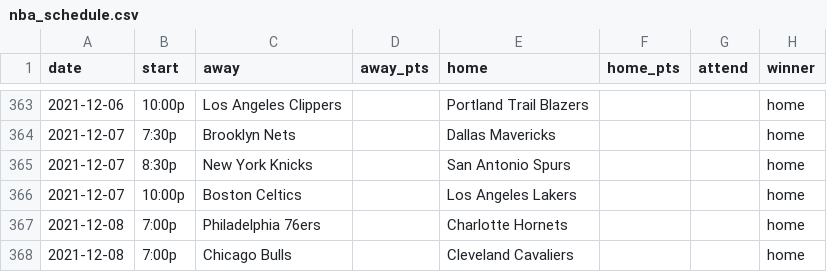
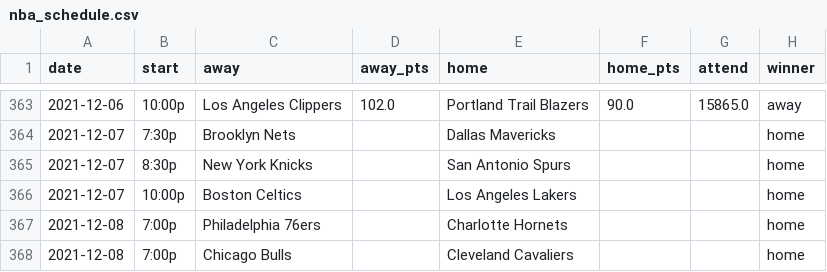
Before and after one commit to mayala1925/NBA_Scraping, a CSV file: nba_scrapping_data/nba_schedule.csv, drawn as a sheet; only a part is shown, gaps mark what is left out; the diff covers the shown part only.

```diff
--- a/nba_scrapping_data/nba_schedule.csv
+++ b/nba_scrapping_data/nba_schedule.csv
@@ -363,2 +363,2 @@ date,start,away,away_pts,home,home_pts,attend,winner
-2021-12-06,10:00p,Los Angeles Clippers,,Portland Trail Blazers,,,home
+2021-12-06,10:00p,Los Angeles Clippers,102.0,Portland Trail Blazers,90.0,15865.0,away
 2021-12-07,7:30p,Brooklyn Nets,,Dallas Mavericks,,,home
```
Also changed, not shown: 31 edited cells elsewhere in this file, nba_scrapping_data/schedule_ratings.csv, 1 other file.
